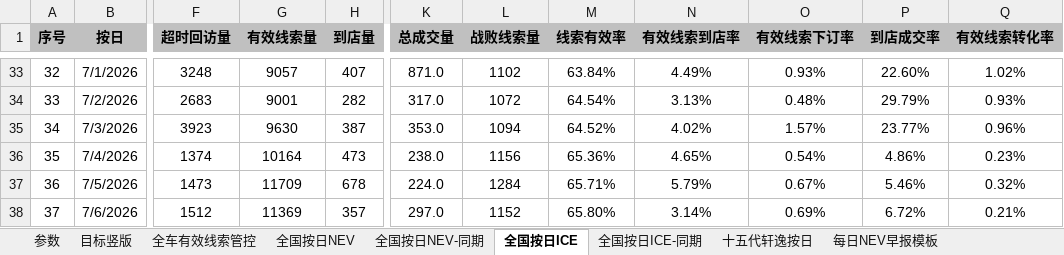
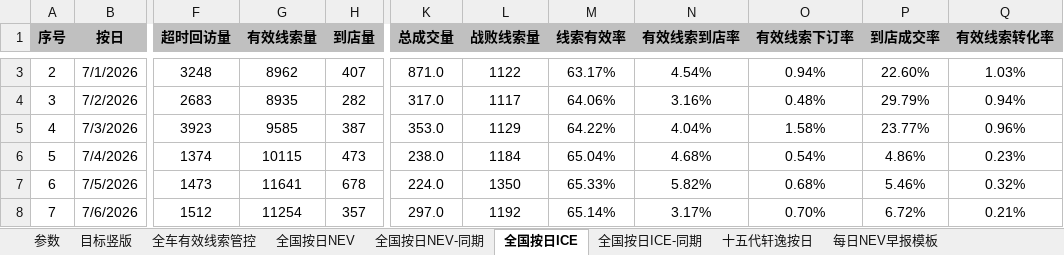
Before and after one commit to Django604/AI_Digest, an Excel workbook: data/source/NEV+ICE_xsai.xlsm, sheet 全国按日ICE, drawn as a sheet; only a part is shown, gaps mark what is left out; values as stored, in another font and other column widths than the file's, no borders; addresses are those after the commit; the diff covers the shown part only; the diff names each change by its address in the sheet, - before the commit and + after, or states it on an @@ line.

```diff
--- a/data/source/NEV+ICE_xsai.xlsm (sheet 全国按日ICE)
+++ b/data/source/NEV+ICE_xsai.xlsm (sheet 全国按日ICE)
@@ column A (序号) renumbered between rows 3 and 33 @@
-G3 (有效线索量): 9057
+G3 (有效线索量): 8962
-L3 (战败线索量): 1102
+L3 (战败线索量): 1122
-M3 (线索有效率): 63.84%
+M3 (线索有效率): 63.17%
-N3 (有效线索到店率): 4.49%
+N3 (有效线索到店率): 4.54%
-O3 (有效线索下订率): 0.93%
+O3 (有效线索下订率): 0.94%
-Q3 (有效线索转化率): 1.02%
+Q3 (有效线索转化率): 1.03%
-G4 (有效线索量): 9001
+G4 (有效线索量): 8935
-L4 (战败线索量): 1072
+L4 (战败线索量): 1117
-M4 (线索有效率): 64.54%
+M4 (线索有效率): 64.06%
-N4 (有效线索到店率): 3.13%
+N4 (有效线索到店率): 3.16%
-Q4 (有效线索转化率): 0.93%
+Q4 (有效线索转化率): 0.94%
-G5 (有效线索量): 9630
+G5 (有效线索量): 9585
-L5 (战败线索量): 1094
+L5 (战败线索量): 1129
-M5 (线索有效率): 64.52%
+M5 (线索有效率): 64.22%
-N5 (有效线索到店率): 4.02%
+N5 (有效线索到店率): 4.04%
-O5 (有效线索下订率): 1.57%
+O5 (有效线索下订率): 1.58%
-G6 (有效线索量): 10164
+G6 (有效线索量): 10115
-L6 (战败线索量): 1156
+L6 (战败线索量): 1184
-M6 (线索有效率): 65.36%
+M6 (线索有效率): 65.04%
-N6 (有效线索到店率): 4.65%
+N6 (有效线索到店率): 4.68%
-G7 (有效线索量): 11709
+G7 (有效线索量): 11641
-L7 (战败线索量): 1284
+L7 (战败线索量): 1350
-M7 (线索有效率): 65.71%
+M7 (线索有效率): 65.33%
-N7 (有效线索到店率): 5.79%
+N7 (有效线索到店率): 5.82%
-O7 (有效线索下订率): 0.67%
+O7 (有效线索下订率): 0.68%
-G8 (有效线索量): 11369
+G8 (有效线索量): 11254
-L8 (战败线索量): 1152
+L8 (战败线索量): 1192
-M8 (线索有效率): 65.80%
+M8 (线索有效率): 65.14%
-N8 (有效线索到店率): 3.14%
+N8 (有效线索到店率): 3.17%
-O8 (有效线索下订率): 0.69%
+O8 (有效线索下订率): 0.70%
```
Also changed, not shown: 1 added row, 30 removed rows and 168 edited cells elsewhere in this sheet, sheet 全国按日NEV, sheet 全国按日NEV-同期, sheet 目标竖版, sheet 全国按日ICE-同期, sheet 全车有效线索管控, sheet 参数, charts or pictures, data/source/NEV+ICE_ldai.xlsm, 6 other files.
